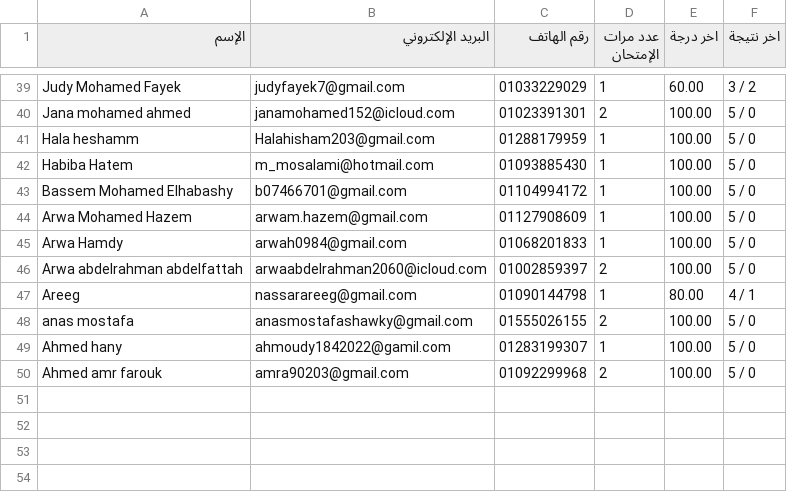
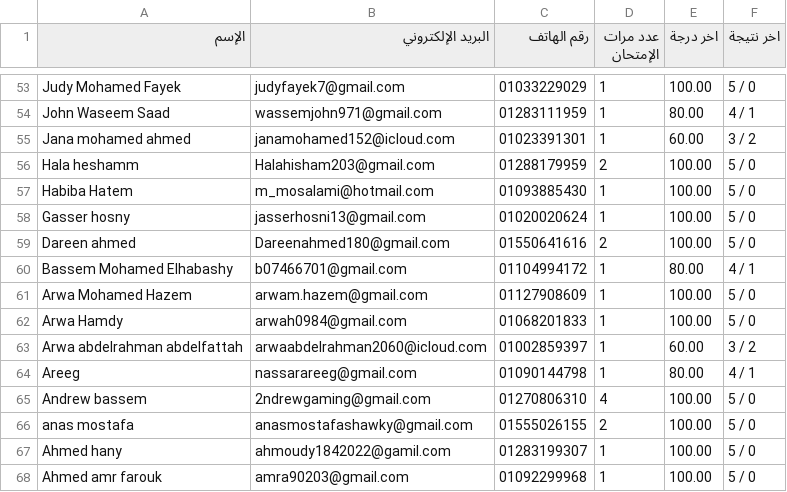
Before and after one commit to Harvovich/Marks-csv, a CSV file: 1.csv, drawn as a sheet; only a part is shown, gaps mark what is left out; the diff covers the shown part only.

```diff
--- a/1.csv
+++ b/1.csv
@@ -39,12 +53,16 @@
-"Judy Mohamed Fayek","judyfayek7@gmail.com","01033229029","1","60.00","3 / 2"
-"Jana mohamed ahmed","janamohamed152@icloud.com","01023391301","2","100.00","5 / 0"
-"Hala heshamm","Halahisham203@gmail.com","01288179959","1","100.00","5 / 0"
+"Judy Mohamed Fayek","judyfayek7@gmail.com","01033229029","1","100.00","5 / 0"
+"John Waseem Saad","wassemjohn971@gmail.com","01283111959","1","80.00","4 / 1"
+"Jana mohamed ahmed","janamohamed152@icloud.com","01023391301","1","60.00","3 / 2"
+"Hala heshamm","Halahisham203@gmail.com","01288179959","2","100.00","5 / 0"
 "Habiba Hatem","m_mosalami@hotmail.com","01093885430","1","100.00","5 / 0"
-"Bassem Mohamed Elhabashy","b07466701@gmail.com","01104994172","1","100.00","5 / 0"
+"Gasser hosny","jasserhosni13@gmail.com","01020020624","1","100.00","5 / 0"
+"Dareen ahmed","Dareenahmed180@gmail.com","01550641616","2","100.00","5 / 0"
+"Bassem Mohamed Elhabashy","b07466701@gmail.com","01104994172","1","80.00","4 / 1"
 "Arwa Mohamed Hazem","arwam.hazem@gmail.com","01127908609","1","100.00","5 / 0"
 "Arwa Hamdy","arwah0984@gmail.com","01068201833","1","100.00","5 / 0"
-"Arwa abdelrahman abdelfattah","arwaabdelrahman2060@icloud.com","01002859397","2","100.00","5 / 0"
+"Arwa abdelrahman abdelfattah","arwaabdelrahman2060@icloud.com","01002859397","1","60.00","3 / 2"
 "Areeg","nassarareeg@gmail.com","01090144798","1","80.00","4 / 1"
+"Andrew bassem","2ndrewgaming@gmail.com","01270806310","4","100.00","5 / 0"
 "anas mostafa","anasmostafashawky@gmail.com","01555026155","2","100.00","5 / 0"
 "Ahmed hany","ahmoudy1842022@gamil.com","01283199307","1","100.00","5 / 0"
-"Ahmed amr farouk","amra90203@gmail.com","01092299968","2","100.00","5 / 0"
+"Ahmed amr farouk","amra90203@gmail.com","01092299968","1","100.00","5 / 0"
```
Also changed, not shown: 14 added rows and 53 edited cells elsewhere in this file.
